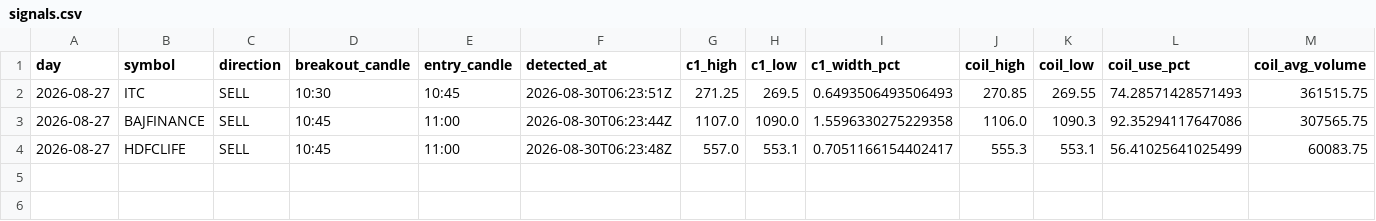
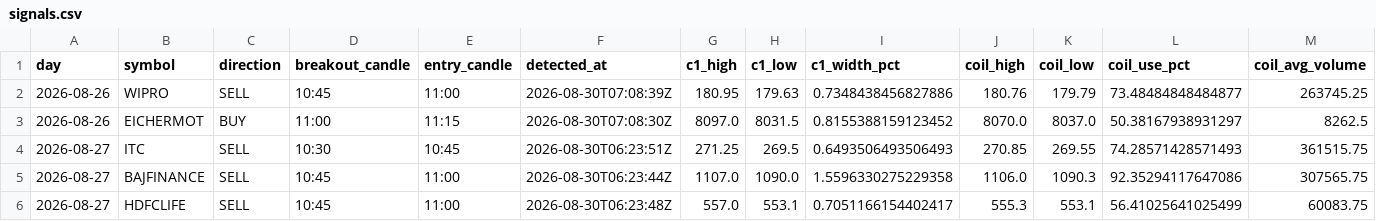
Before and after one commit to keval-mandalik-v2/trading-agent-V2, a CSV file: data/signals.csv, drawn as a sheet; only a part is shown; rows hold the shown columns only; the diff names each change by its address in the sheet, - before the commit and + after, or states it on an @@ line.

```diff
--- a/data/signals.csv
+++ b/data/signals.csv
+row 2: 2026-08-26 | WIPRO | SELL | 10:45 | 11:00 | 2026-08-30T07:08:39Z | 180.95 | 179.63 | 0.7348438456827886 | 180.76 | 179.79 | 73.48484848484877 | 263745.25
+row 3: 2026-08-26 | EICHERMOT | BUY | 11:00 | 11:15 | 2026-08-30T07:08:30Z | 8097.0 | 8031.5 | 0.8155388159123452 | 8070.0 | 8037.0 | 50.38167938931297 | 8262.5
```
Also changed, not shown: data/picks.csv, 1 other file.
